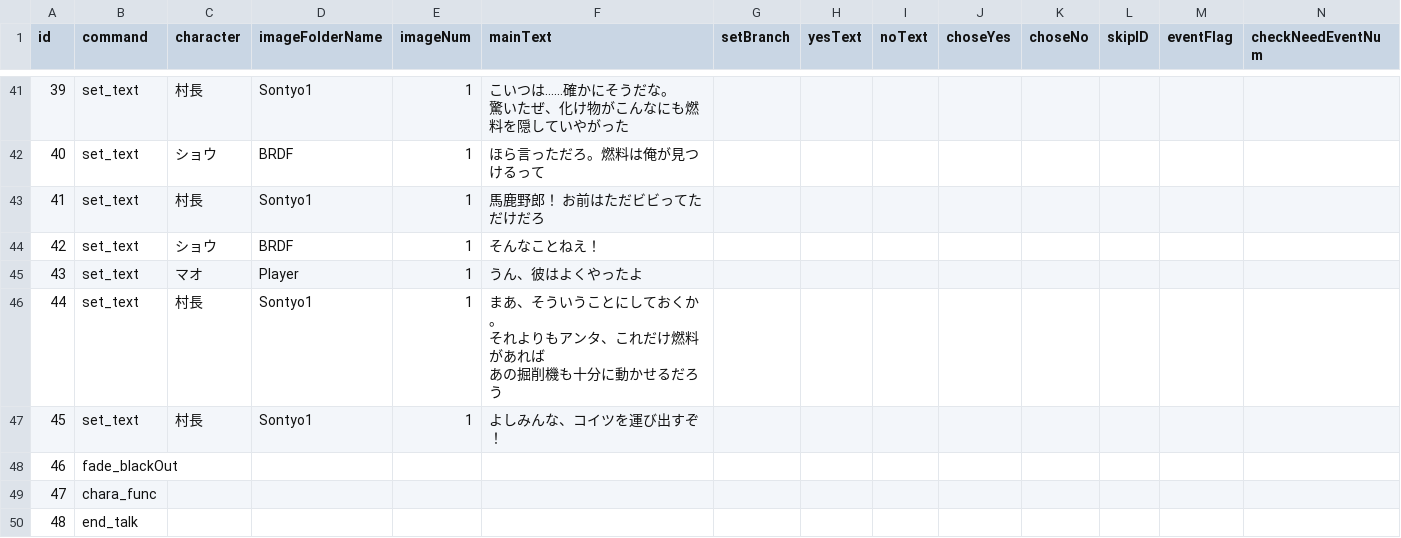
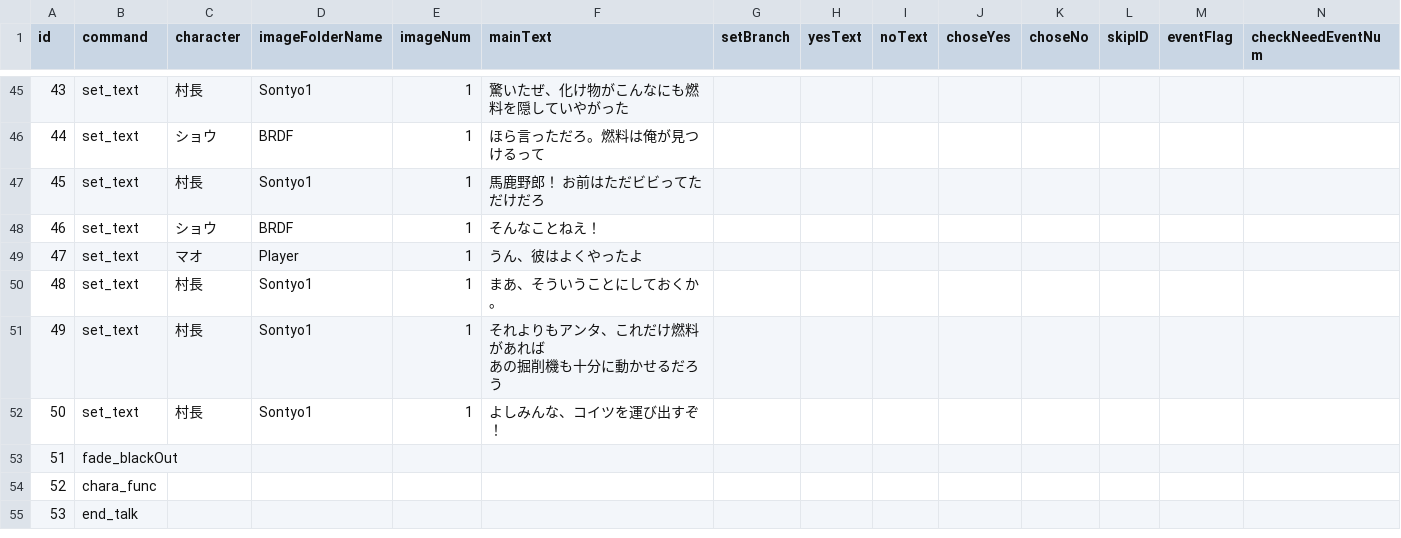
Before and after one commit to MiyataGames/DiggingGame_, a CSV file: Assets/Resources/Story/Abokado/Event6.csv, drawn as a sheet; only a part is shown, gaps mark what is left out; addresses are those after the commit; rows hold the shown columns only; ↵ is a line break in a cell; the diff covers the shown part only; the diff names each change by its address in the sheet, - before the commit and + after, or states it on an @@ line.

```diff
--- a/Assets/Resources/Story/Abokado/Event6.csv
+++ b/Assets/Resources/Story/Abokado/Event6.csv
@@ column A (id) renumbered from row 17 down @@
-F45 (mainText): こいつは……確かにそうだな。 ↵ 驚いたぜ、化け物がこんなにも燃料を隠していやがった
+F45 (mainText): 驚いたぜ、化け物がこんなにも燃料を隠していやがった
+row 50: 48 | set_text | 村長 | Sontyo1 | 1 | まあ、そういうことにしておくか。
-F51 (mainText): まあ、そういうことにしておくか。 ↵ それよりもアンタ、これだけ燃料があれば ↵ あの掘削機も十分に動かせるだろう
+F51 (mainText): それよりもアンタ、これだけ燃料があれば ↵ あの掘削機も十分に動かせるだろう
```
Also changed, not shown: 7 added rows, 3 removed rows and 4 edited cells elsewhere in this file, 8 other files.
